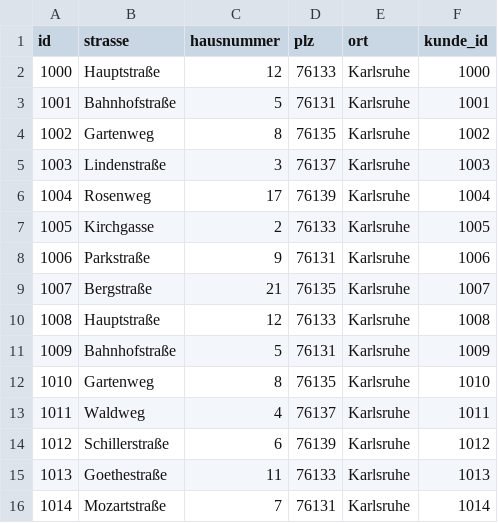
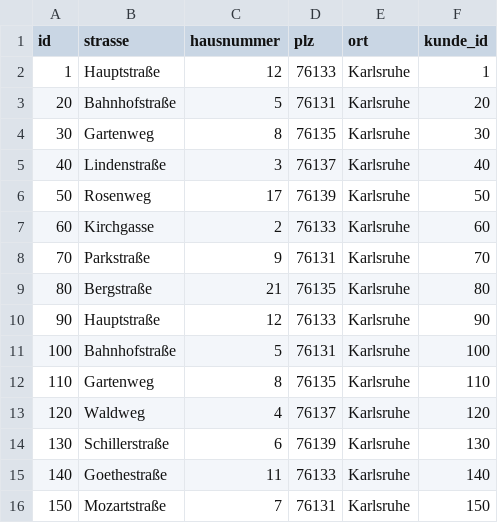
Before and after one commit to leonjungkind-cmyk/SWE_Abgabe_1, a CSV file: extras/compose/postgres/init/kunde/csv/adresse.csv, drawn as a sheet.

```diff
--- a/extras/compose/postgres/init/kunde/csv/adresse.csv
+++ b/extras/compose/postgres/init/kunde/csv/adresse.csv
@@ -1,16 +1,16 @@
 id,strasse,hausnummer,plz,ort,kunde_id
-1000,Hauptstraße,12,76133,Karlsruhe,1000
-1001,Bahnhofstraße,5,76131,Karlsruhe,1001
-1002,Gartenweg,8,76135,Karlsruhe,1002
-1003,Lindenstraße,3,76137,Karlsruhe,1003
-1004,Rosenweg,17,76139,Karlsruhe,1004
-1005,Kirchgasse,2,76133,Karlsruhe,1005
-1006,Parkstraße,9,76131,Karlsruhe,1006
-1007,Bergstraße,21,76135,Karlsruhe,1007
-1008,Hauptstraße,12,76133,Karlsruhe,1008
-1009,Bahnhofstraße,5,76131,Karlsruhe,1009
-1010,Gartenweg,8,76135,Karlsruhe,1010
-1011,Waldweg,4,76137,Karlsruhe,1011
-1012,Schillerstraße,6,76139,Karlsruhe,1012
-1013,Goethestraße,11,76133,Karlsruhe,1013
-1014,Mozartstraße,7,76131,Karlsruhe,1014
+1,Hauptstraße,12,76133,Karlsruhe,1
+20,Bahnhofstraße,5,76131,Karlsruhe,20
+30,Gartenweg,8,76135,Karlsruhe,30
+40,Lindenstraße,3,76137,Karlsruhe,40
+50,Rosenweg,17,76139,Karlsruhe,50
+60,Kirchgasse,2,76133,Karlsruhe,60
+70,Parkstraße,9,76131,Karlsruhe,70
+80,Bergstraße,21,76135,Karlsruhe,80
+90,Hauptstraße,12,76133,Karlsruhe,90
+100,Bahnhofstraße,5,76131,Karlsruhe,100
+110,Gartenweg,8,76135,Karlsruhe,110
+120,Waldweg,4,76137,Karlsruhe,120
+130,Schillerstraße,6,76139,Karlsruhe,130
+140,Goethestraße,11,76133,Karlsruhe,140
+150,Mozartstraße,7,76131,Karlsruhe,150
```
Also changed, not shown: extras/compose/postgres/init/kunde/csv/bestellung.csv, extras/compose/postgres/init/kunde/csv/kunde.csv, 2 other files.
